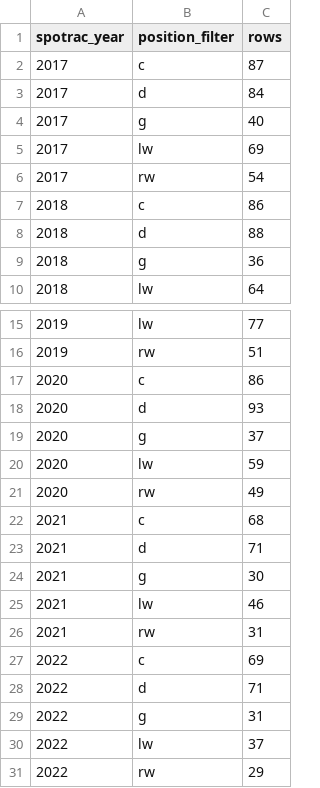
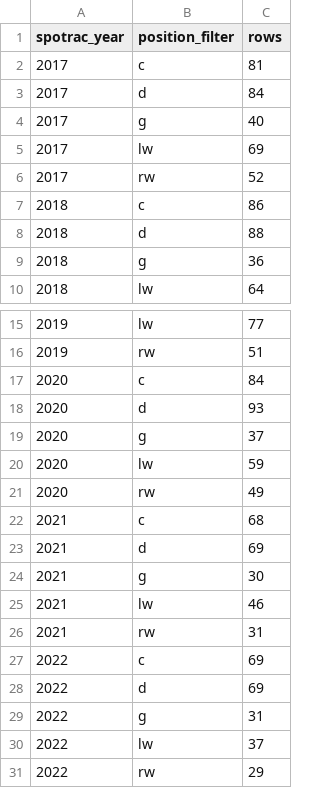
Before and after one commit to rmallorybpc/nhl-free-agency-research, a CSV file: output/tables/spotrac_raw_qa_year_position_totals.csv, drawn as a sheet; only a part is shown, gaps mark what is left out.

Commit message:
Implement deduplication in Spotrac data extraction and update output files

```diff
--- a/output/tables/spotrac_raw_qa_year_position_totals.csv
+++ b/output/tables/spotrac_raw_qa_year_position_totals.csv
@@ -1,3 +1,3 @@
 spotrac_year,position_filter,rows
-2017,c,87
+2017,c,81
 2017,d,84
@@ -5,3 +5,3 @@ spotrac_year,position_filter,rows
 2017,lw,69
-2017,rw,54
+2017,rw,52
 2018,c,86
@@ -16,3 +16,3 @@ spotrac_year,position_filter,rows
 2019,rw,51
-2020,c,86
+2020,c,84
 2020,d,93
@@ -22,3 +22,3 @@ spotrac_year,position_filter,rows
 2021,c,68
-2021,d,71
+2021,d,69
 2021,g,30
@@ -27,3 +27,3 @@ spotrac_year,position_filter,rows
 2022,c,69
-2022,d,71
+2022,d,69
 2022,g,31
```
Also changed, not shown: 4 other files.
